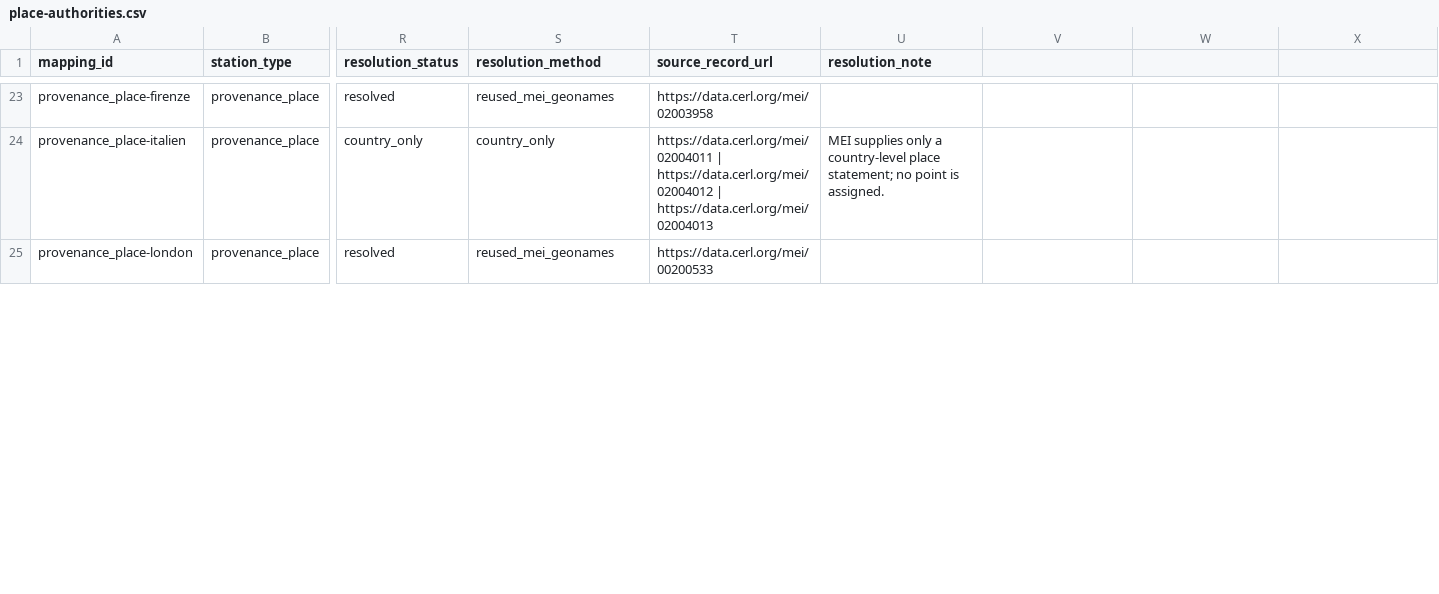
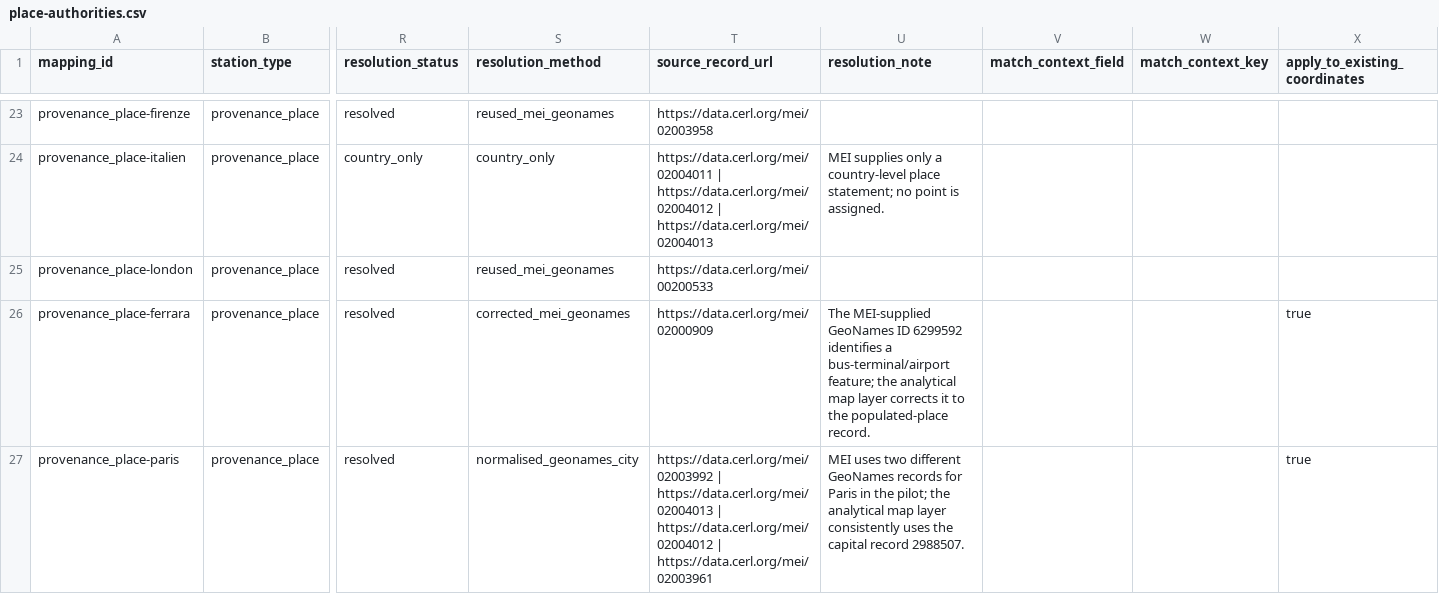
Before and after one commit to matterstefan/prayer-books-in-motion, a CSV file: data/authority/place-authorities.csv, drawn as a sheet; only a part is shown, gaps mark what is left out; rows hold the shown columns only; the diff covers the shown part only; the diff names each change by its address in the sheet, - before the commit and + after, or states it on an @@ line.

```diff
--- a/data/authority/place-authorities.csv
+++ b/data/authority/place-authorities.csv
-V1: (empty)
+V1: match_context_field
-W1: (empty)
+W1: match_context_key
-X1: (empty)
+X1: apply_to_existing_coordinates
+row 26: provenance_place-ferrara | provenance_place | resolved | corrected_mei_geonames | https://data.cerl.org/mei/02000909 | The MEI-supplied GeoNames ID 6299592 identifies a bus-terminal/airport feature; the analytical map layer corrects it to the populated-place record. |  |  | true
+row 27: provenance_place-paris | provenance_place | resolved | normalised_geonames_city | https://data.cerl.org/mei/02003992 | https://data.cerl.org/mei/02004013 | https://data.cerl.org/mei/02004012 | https://data.cerl.org/mei/02003961 | MEI uses two different GeoNames records for Paris in the pilot; the analytical map layer consistently uses the capital record 2988507. |  |  | true
```
Also changed, not shown: 24 edited cells elsewhere in this file, data/derived/mei-itinerary-stations-resolved.csv, 4 other files.
